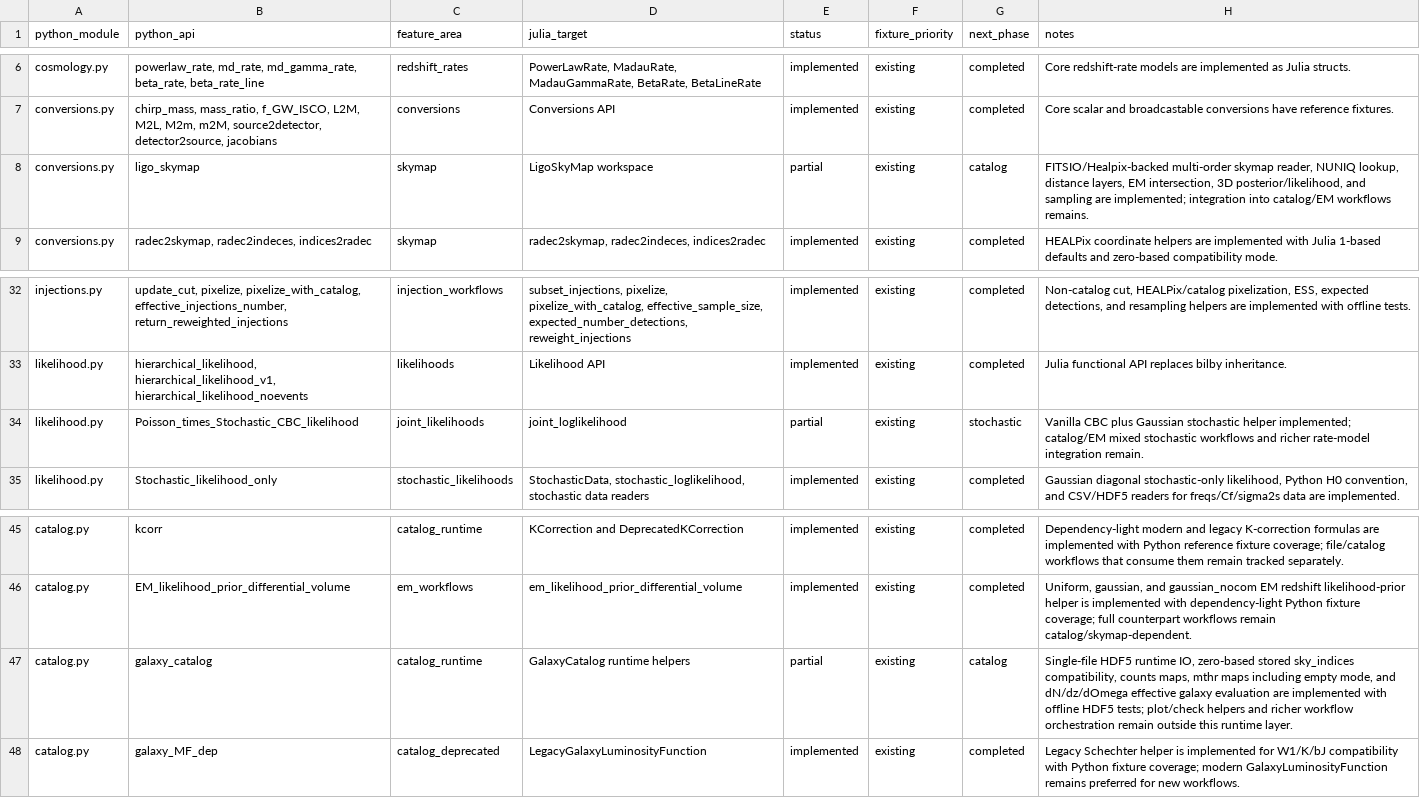
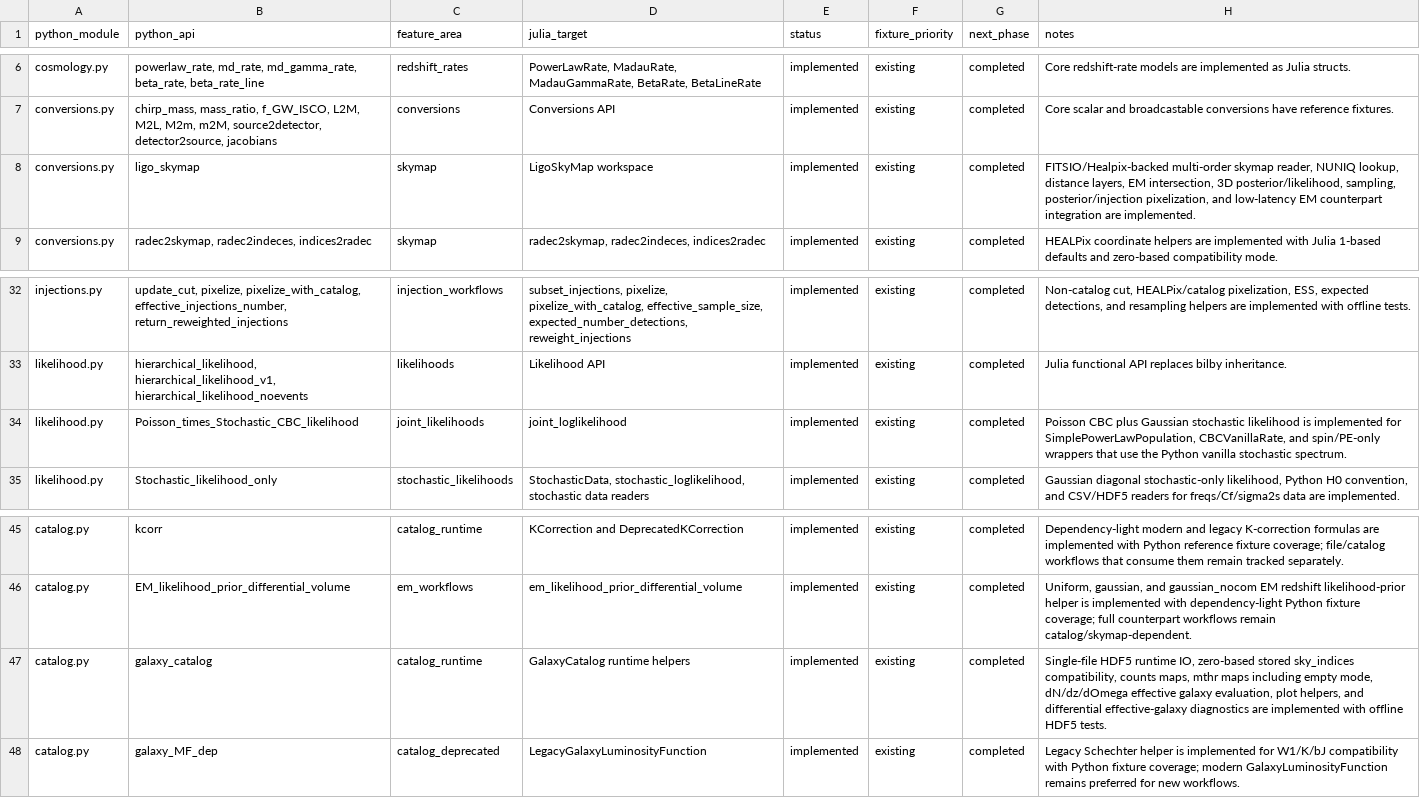
Before and after one commit to zuchengchen/Icarogw.jl, a CSV file: docs/migration_gap_audit.csv, drawn as a sheet; only a part is shown, gaps mark what is left out.

Commit message:
Close remaining migration partials

```diff
--- a/docs/migration_gap_audit.csv
+++ b/docs/migration_gap_audit.csv
@@ -7,3 +7,3 @@ cosmology.py,"powerlaw_rate, md_rate, md_gamma_rate, beta_rate, beta_rate_line",
 conversions.py,"chirp_mass, mass_ratio, f_GW_ISCO, L2M, M2L, M2m, m2M, source2detector, detector2source, jacobians",conversions,Conversions API,implemented,existing,completed,"Core scalar and broadcastable conversions have reference fixtures."
-conversions.py,ligo_skymap,skymap,"LigoSkyMap workspace",partial,existing,catalog,"FITSIO/Healpix-backed multi-order skymap reader, NUNIQ lookup, distance layers, EM intersection, 3D posterior/likelihood, and sampling are implemented; integration into catalog/EM workflows remains."
+conversions.py,ligo_skymap,skymap,"LigoSkyMap workspace",implemented,existing,completed,"FITSIO/Healpix-backed multi-order skymap reader, NUNIQ lookup, distance layers, EM intersection, 3D posterior/likelihood, sampling, posterior/injection pixelization, and low-latency EM counterpart integration are implemented."
 conversions.py,"radec2skymap, radec2indeces, indices2radec",skymap,"radec2skymap, radec2indeces, indices2radec",implemented,existing,completed,"HEALPix coordinate helpers are implemented with Julia 1-based defaults and zero-based compatibility mode."
@@ -33,3 +33,3 @@ injections.py,"update_cut, pixelize, pixelize_with_catalog, effective_injections
 likelihood.py,"hierarchical_likelihood, hierarchical_likelihood_v1, hierarchical_likelihood_noevents",likelihoods,Likelihood API,implemented,existing,completed,"Julia functional API replaces bilby inheritance."
-likelihood.py,Poisson_times_Stochastic_CBC_likelihood,joint_likelihoods,"joint_loglikelihood",partial,existing,stochastic,"Vanilla CBC plus Gaussian stochastic helper implemented; catalog/EM mixed stochastic workflows and richer rate-model integration remain."
+likelihood.py,Poisson_times_Stochastic_CBC_likelihood,joint_likelihoods,"joint_loglikelihood",implemented,existing,completed,"Poisson CBC plus Gaussian stochastic likelihood is implemented for SimplePowerLawPopulation, CBCVanillaRate, and spin/PE-only wrappers that use the Python vanilla stochastic spectrum."
 likelihood.py,Stochastic_likelihood_only,stochastic_likelihoods,"StochasticData, stochastic_loglikelihood, stochastic data readers",implemented,existing,completed,"Gaussian diagonal stochastic-only likelihood, Python H0 convention, and CSV/HDF5 readers for freqs/Cf/sigma2s data are implemented."
@@ -46,3 +46,3 @@ catalog.py,kcorr,catalog_runtime,"KCorrection and DeprecatedKCorrection",impleme
 catalog.py,EM_likelihood_prior_differential_volume,em_workflows,"em_likelihood_prior_differential_volume",implemented,existing,completed,"Uniform, gaussian, and gaussian_nocom EM redshift likelihood-prior helper is implemented with dependency-light Python fixture coverage; full counterpart workflows remain catalog/skymap-dependent."
-catalog.py,galaxy_catalog,catalog_runtime,"GalaxyCatalog runtime helpers",partial,existing,catalog,"Single-file HDF5 runtime IO, zero-based stored sky_indices compatibility, counts maps, mthr maps including empty mode, and dN/dz/dOmega effective galaxy evaluation are implemented with offline HDF5 tests; plot/check helpers and richer workflow orchestration remain outside this runtime layer."
+catalog.py,galaxy_catalog,catalog_runtime,"GalaxyCatalog runtime helpers",implemented,existing,completed,"Single-file HDF5 runtime IO, zero-based stored sky_indices compatibility, counts maps, mthr maps including empty mode, dN/dz/dOmega effective galaxy evaluation, plot helpers, and differential effective-galaxy diagnostics are implemented with offline HDF5 tests."
 catalog.py,galaxy_MF_dep,catalog_deprecated,"LegacyGalaxyLuminosityFunction",implemented,existing,completed,"Legacy Schechter helper is implemented for W1/K/bJ compatibility with Python fixture coverage; modern GalaxyLuminosityFunction remains preferred for new workflows."
```
Also changed, not shown: 10 other files.
